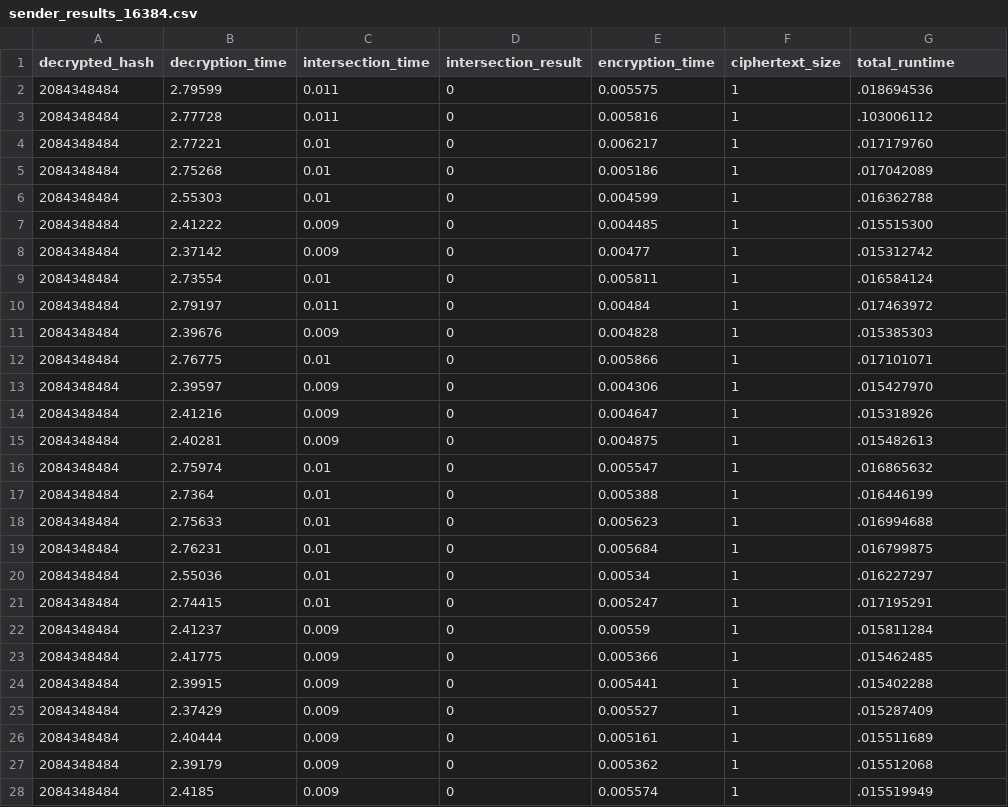
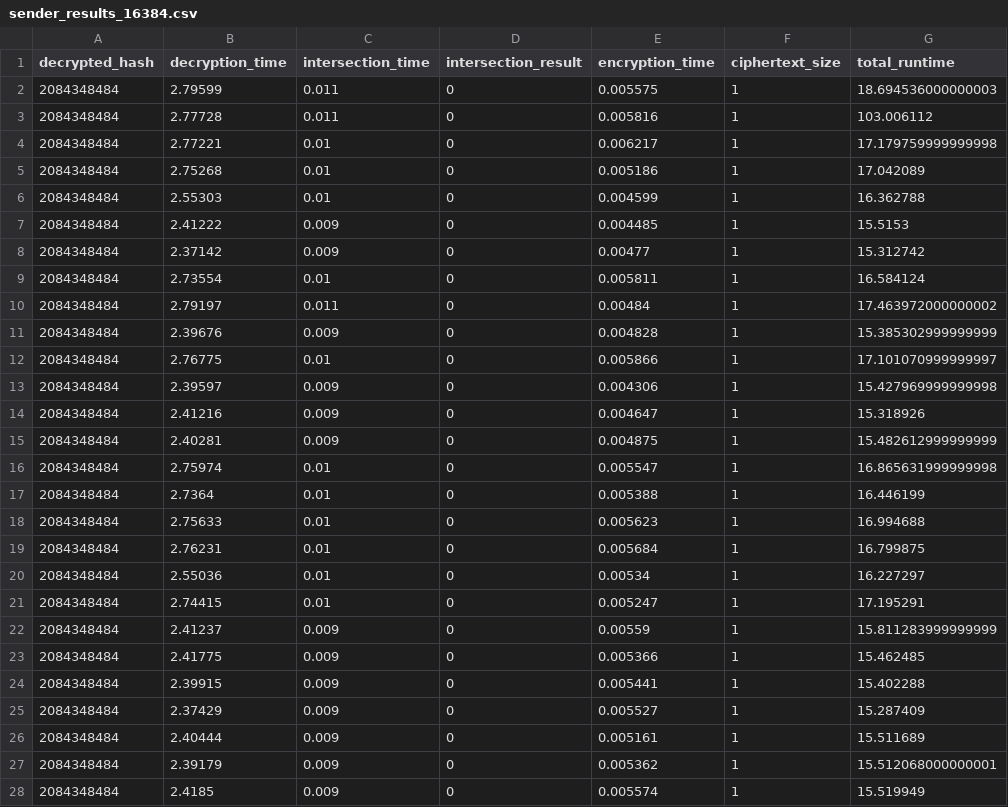
Before and after one commit to n7koirala/SGX-Biometrics-Privacy, a CSV file: PP_record_linkage/data/sender_results_16384.csv, drawn as a sheet; only a part is shown; the diff covers the shown part only.

Commit message:
Fixed time unit for total runtime to ms.

```diff
--- a/PP_record_linkage/data/sender_results_16384.csv
+++ b/PP_record_linkage/data/sender_results_16384.csv
@@ -1,28 +1,28 @@
 decrypted_hash,decryption_time,intersection_time,intersection_result,encryption_time,ciphertext_size,total_runtime
-2084348484,2.79599,0.011,0,0.005575,1,.018694536
-2084348484,2.77728,0.011,0,0.005816,1,.103006112
-2084348484,2.77221,0.01,0,0.006217,1,.017179760
-2084348484,2.75268,0.01,0,0.005186,1,.017042089
-2084348484,2.55303,0.01,0,0.004599,1,.016362788
-2084348484,2.41222,0.009,0,0.004485,1,.015515300
-2084348484,2.37142,0.009,0,0.00477,1,.015312742
-2084348484,2.73554,0.01,0,0.005811,1,.016584124
-2084348484,2.79197,0.011,0,0.00484,1,.017463972
-2084348484,2.39676,0.009,0,0.004828,1,.015385303
-2084348484,2.76775,0.01,0,0.005866,1,.017101071
-2084348484,2.39597,0.009,0,0.004306,1,.015427970
-2084348484,2.41216,0.009,0,0.004647,1,.015318926
-2084348484,2.40281,0.009,0,0.004875,1,.015482613
-2084348484,2.75974,0.01,0,0.005547,1,.016865632
-2084348484,2.7364,0.01,0,0.005388,1,.016446199
-2084348484,2.75633,0.01,0,0.005623,1,.016994688
-2084348484,2.76231,0.01,0,0.005684,1,.016799875
-2084348484,2.55036,0.01,0,0.00534,1,.016227297
-2084348484,2.74415,0.01,0,0.005247,1,.017195291
-2084348484,2.41237,0.009,0,0.00559,1,.015811284
-2084348484,2.41775,0.009,0,0.005366,1,.015462485
-2084348484,2.39915,0.009,0,0.005441,1,.015402288
-2084348484,2.37429,0.009,0,0.005527,1,.015287409
-2084348484,2.40444,0.009,0,0.005161,1,.015511689
-2084348484,2.39179,0.009,0,0.005362,1,.015512068
-2084348484,2.4185,0.009,0,0.005574,1,.015519949
+2084348484,2.79599,0.011,0,0.005575,1,18.694536000000003
+2084348484,2.77728,0.011,0,0.005816,1,103.006112
+2084348484,2.77221,0.01,0,0.006217,1,17.179759999999998
+2084348484,2.75268,0.01,0,0.005186,1,17.042089
+2084348484,2.55303,0.01,0,0.004599,1,16.362788
+2084348484,2.41222,0.009,0,0.004485,1,15.5153
+2084348484,2.37142,0.009,0,0.00477,1,15.312742
+2084348484,2.73554,0.01,0,0.005811,1,16.584124
+2084348484,2.79197,0.011,0,0.00484,1,17.463972000000002
+2084348484,2.39676,0.009,0,0.004828,1,15.385302999999999
+2084348484,2.76775,0.01,0,0.005866,1,17.101070999999997
+2084348484,2.39597,0.009,0,0.004306,1,15.427969999999998
+2084348484,2.41216,0.009,0,0.004647,1,15.318926
+2084348484,2.40281,0.009,0,0.004875,1,15.482612999999999
+2084348484,2.75974,0.01,0,0.005547,1,16.865631999999998
+2084348484,2.7364,0.01,0,0.005388,1,16.446199
+2084348484,2.75633,0.01,0,0.005623,1,16.994688
+2084348484,2.76231,0.01,0,0.005684,1,16.799875
+2084348484,2.55036,0.01,0,0.00534,1,16.227297
+2084348484,2.74415,0.01,0,0.005247,1,17.195291
+2084348484,2.41237,0.009,0,0.00559,1,15.811283999999999
+2084348484,2.41775,0.009,0,0.005366,1,15.462485
+2084348484,2.39915,0.009,0,0.005441,1,15.402288
+2084348484,2.37429,0.009,0,0.005527,1,15.287409
+2084348484,2.40444,0.009,0,0.005161,1,15.511689
+2084348484,2.39179,0.009,0,0.005362,1,15.512068000000001
+2084348484,2.4185,0.009,0,0.005574,1,15.519949
```
Also changed, not shown: 23 edited cells elsewhere in this file, PP_record_linkage/data/sender_results_131072.csv, PP_record_linkage/data/sender_results_262144.csv, 15 other files.
